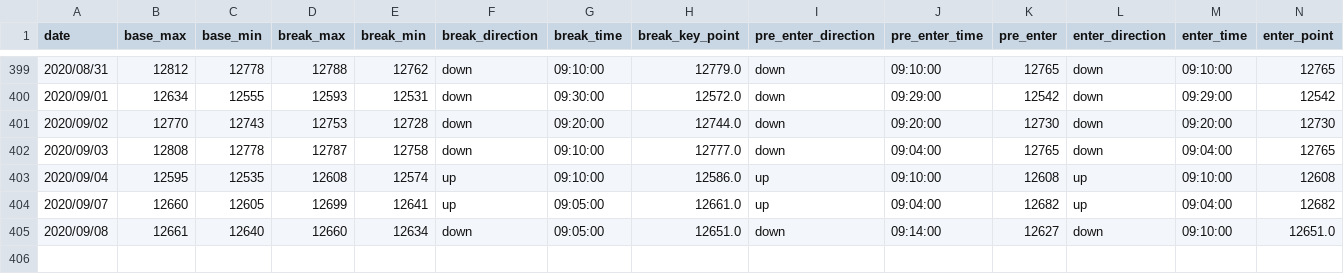
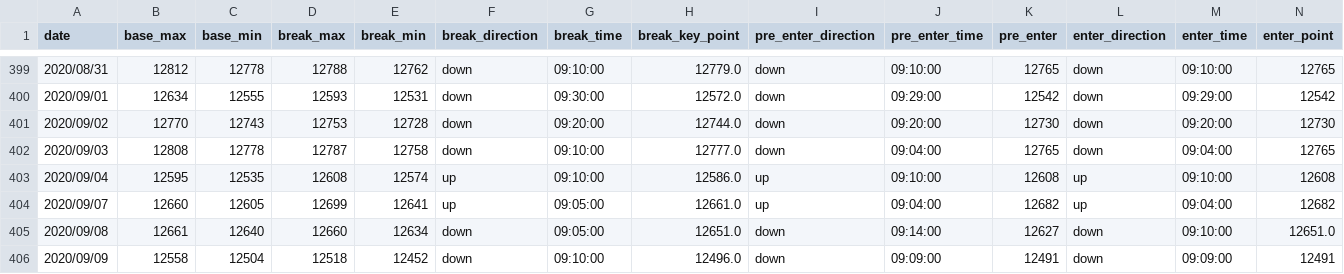
Before and after one commit to ngxial03/Future, a CSV file: out/happy_total.csv, drawn as a sheet; only a part is shown, gaps mark what is left out; rows hold the shown columns only; the diff names each change by its address in the sheet, - before the commit and + after, or states it on an @@ line.

```diff
--- a/out/happy_total.csv
+++ b/out/happy_total.csv
+row 406: 2020/09/09 | 12558 | 12504 | 12518 | 12452 | down | 09:10:00 | 12496.0 | down | 09:09:00 | 12491 | down | 09:09:00 | 12491
```
Also changed, not shown: out/happy_202009.csv, out/max_min_total.csv, 2 other files.
